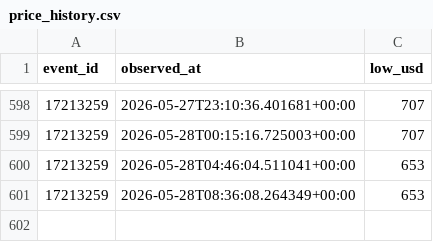
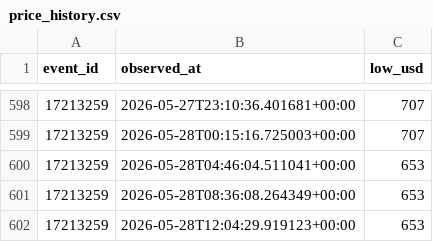
Before and after one commit to timkok/world-cup-monitor, a CSV file: price_history.csv, drawn as a sheet; only a part is shown, gaps mark what is left out; the diff names each change by its address in the sheet, - before the commit and + after, or states it on an @@ line.

```diff
--- a/price_history.csv
+++ b/price_history.csv
+row 602: 17213259 | 2026-05-28T12:04:29.919123+00:00 | 653
```
Also changed, not shown: seatgeek_data.csv.
